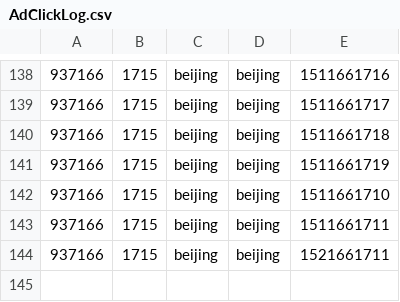
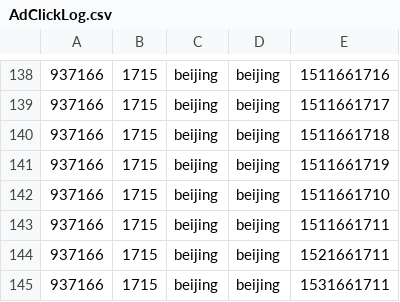
Before and after one commit to filbertsama/gmall-realtime220309, a CSV file: input/AdClickLog.csv, drawn as a sheet; only a part is shown, gaps mark what is left out.

```diff
--- a/input/AdClickLog.csv
+++ b/input/AdClickLog.csv
@@ -144 +144,2 @@
 937166,1715,beijing,beijing,1521661711
+937166,1715,beijing,beijing,1531661711
```
Also changed, not shown: 3 other files.
